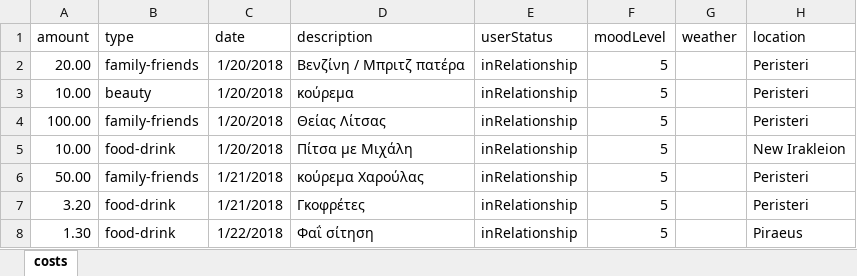
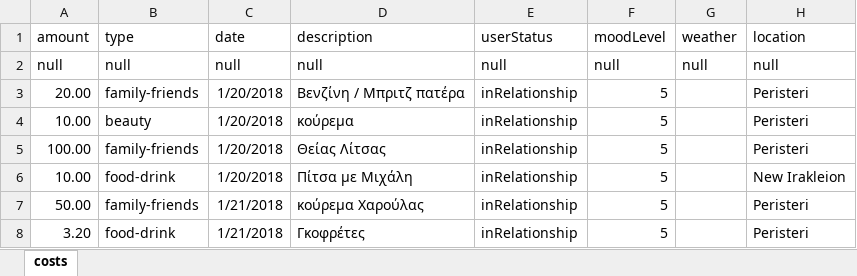
Before and after one commit to Stamanos/Financial-Organization, an Excel workbook: costs.xlsx, sheet costs, drawn as a sheet; only a part is shown; the shorter side is filled out with more unchanged rows; values as stored, in another font and other column widths than the file's, no borders; table styles not drawn; the diff names each change by its address in the sheet, - before the commit and + after, or states it on an @@ line.

```diff
--- a/costs.xlsx (sheet costs)
+++ b/costs.xlsx (sheet costs)
+row 2: null | null | null | null | null | null | null | null
```
Also changed, not shown: 2 other files.
